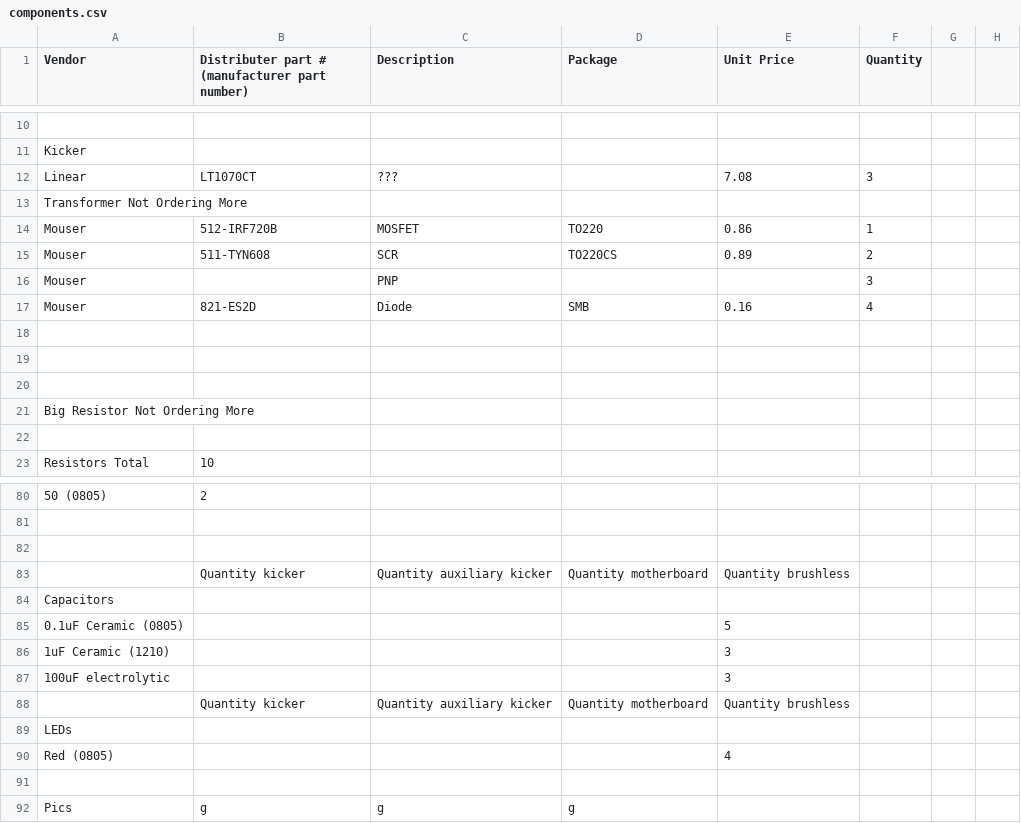
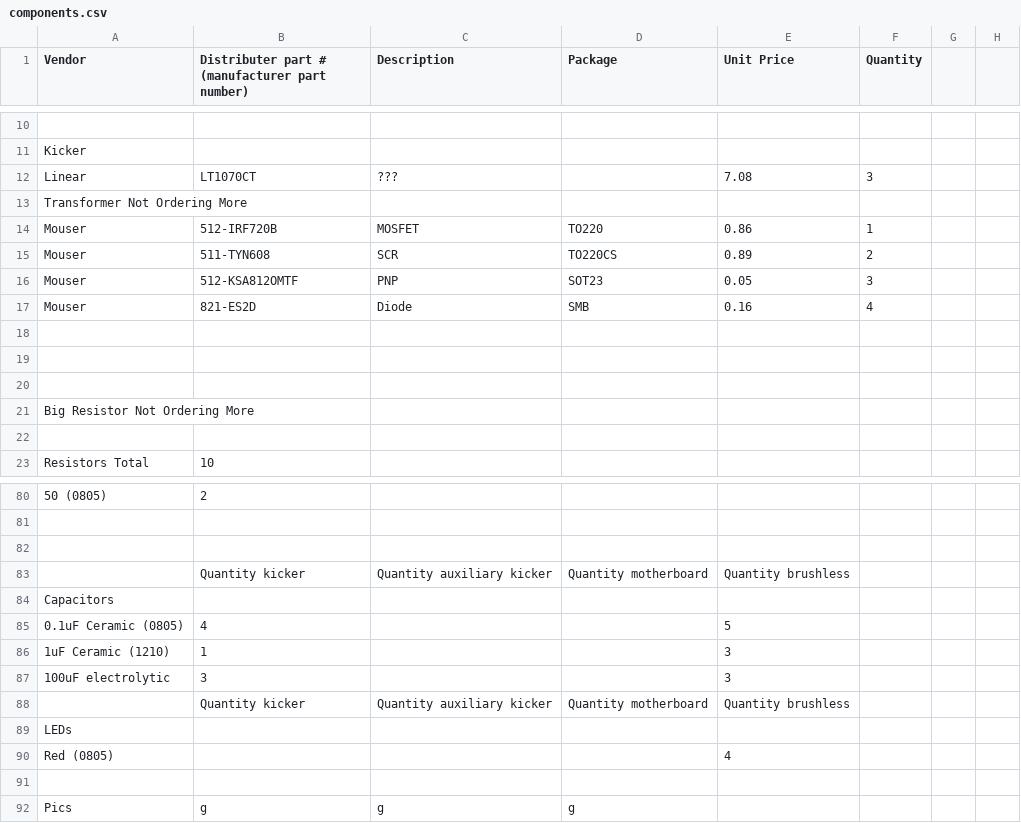
Before and after one commit to rfccambridge/robocup-ee, a CSV file: hardware/components.csv, drawn as a sheet; only a part is shown, gaps mark what is left out.

```diff
--- a/hardware/components.csv
+++ b/hardware/components.csv
@@ -15,3 +15,3 @@
 "Mouser"," 511-TYN608"," SCR","TO220CS",0.89,2,,
-"Mouser",,"PNP",,,3,,
+"Mouser","512-KSA812OMTF","PNP","SOT23",0.05,3,,
 "Mouser"," 821-ES2D"," Diode"," SMB",0.16,4,,
@@ -84,5 +84,5 @@
 "Capacitors       ",,,,,,,
-"0.1uF Ceramic (0805)",,,,5,,,
-"1uF Ceramic (1210)",,,,3,,,
-"100uF electrolytic",,,,3,,,
+"0.1uF Ceramic (0805)",4,,,5,,,
+"1uF Ceramic (1210)",1,,,3,,,
+"100uF electrolytic",3,,,3,,,
 ,"Quantity kicker","Quantity auxiliary kicker","Quantity motherboard","Quantity brushless",,,
```
